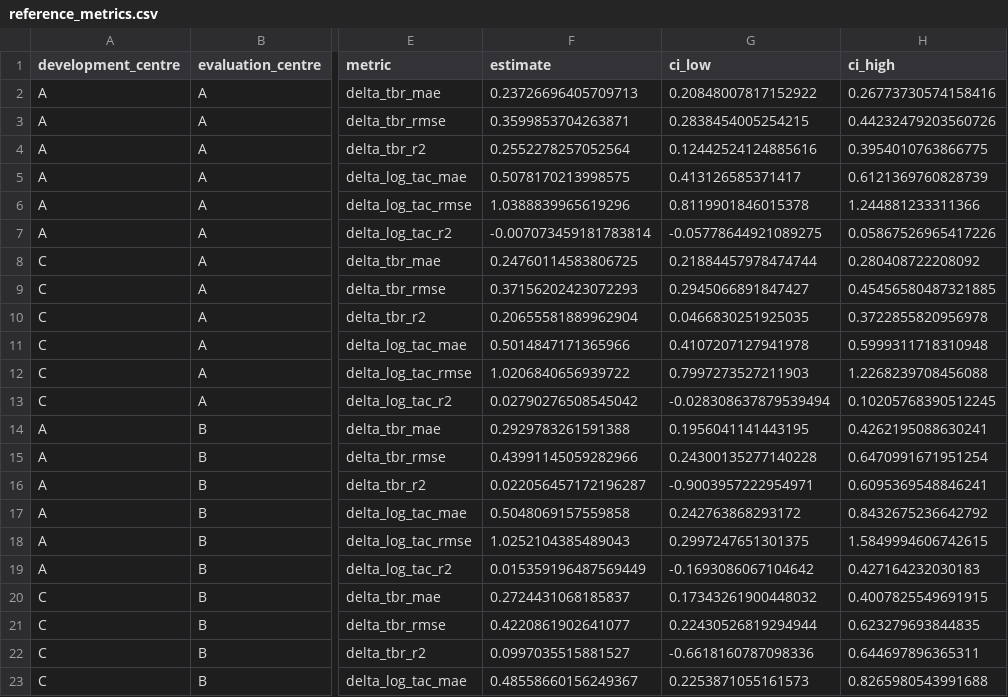
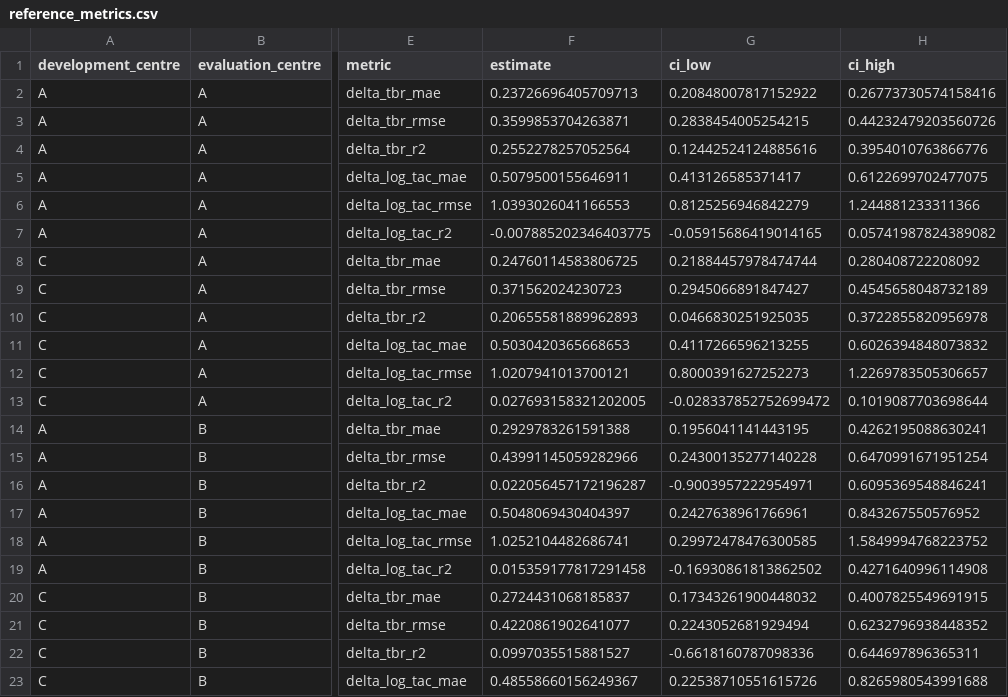
Before and after one commit to wuxia1143-1/VascChangeFormer, a CSV file: results/reference_metrics.csv, drawn as a sheet; only a part is shown, gaps mark what is left out; the diff covers the shown part only; the diff names each change by its address in the sheet, - before the commit and + after, or states it on an @@ line.

```diff
--- a/results/reference_metrics.csv
+++ b/results/reference_metrics.csv
-H4 (ci_high): 0.3954010763866775
+H4 (ci_high): 0.3954010763866776
-F5 (estimate): 0.5078170213998575
+F5 (estimate): 0.5079500155646911
-H5 (ci_high): 0.6121369760828739
+H5 (ci_high): 0.6122699702477075
-F6 (estimate): 1.0388839965619296
+F6 (estimate): 1.0393026041166553
-G6 (ci_low): 0.8119901846015378
+G6 (ci_low): 0.8125256946842279
-F7 (estimate): -0.007073459181783814
+F7 (estimate): -0.007885202346403775
-G7 (ci_low): -0.05778644921089275
+G7 (ci_low): -0.05915686419014165
-H7 (ci_high): 0.05867526965417226
+H7 (ci_high): 0.05741987824389082
-F9 (estimate): 0.37156202423072293
+F9 (estimate): 0.371562024230723
-H9 (ci_high): 0.45456580487321885
+H9 (ci_high): 0.4545658048732189
-F10 (estimate): 0.20655581889962904
+F10 (estimate): 0.20655581889962893
-F11 (estimate): 0.5014847171365966
+F11 (estimate): 0.5030420365668653
-G11 (ci_low): 0.4107207127941978
+G11 (ci_low): 0.4117266596213255
-H11 (ci_high): 0.5999311718310948
+H11 (ci_high): 0.6026394848073832
-F12 (estimate): 1.0206840656939722
+F12 (estimate): 1.0207941013700121
-G12 (ci_low): 0.7997273527211903
+G12 (ci_low): 0.8000391627252273
-H12 (ci_high): 1.2268239708456088
+H12 (ci_high): 1.2269783505306657
-F13 (estimate): 0.02790276508545042
+F13 (estimate): 0.027693158321202005
-G13 (ci_low): -0.028308637879539494
+G13 (ci_low): -0.028337852752699472
-H13 (ci_high): 0.10205768390512245
+H13 (ci_high): 0.1019087703698644
-F17 (estimate): 0.5048069157559858
+F17 (estimate): 0.5048069430404397
-G17 (ci_low): 0.242763868293172
+G17 (ci_low): 0.2427638961766961
-H17 (ci_high): 0.8432675236642792
+H17 (ci_high): 0.843267550576952
-F18 (estimate): 1.0252104385489043
+F18 (estimate): 1.0252104482686741
-G18 (ci_low): 0.2997247651301375
+G18 (ci_low): 0.29972478476300585
-H18 (ci_high): 1.5849994606742615
+H18 (ci_high): 1.5849994768223752
-F19 (estimate): 0.015359196487569449
+F19 (estimate): 0.015359177817291458
-G19 (ci_low): -0.1693086067104642
+G19 (ci_low): -0.16930861813862502
-H19 (ci_high): 0.427164232030183
+H19 (ci_high): 0.4271640996114908
-G21 (ci_low): 0.22430526819294944
+G21 (ci_low): 0.2243052681929494
-H21 (ci_high): 0.623279693844835
+H21 (ci_high): 0.6232796938448352
-G23 (ci_low): 0.2253871055161573
+G23 (ci_low): 0.22538710551615726
```
Also changed, not shown: 25 edited cells elsewhere in this file, 27 other files.
